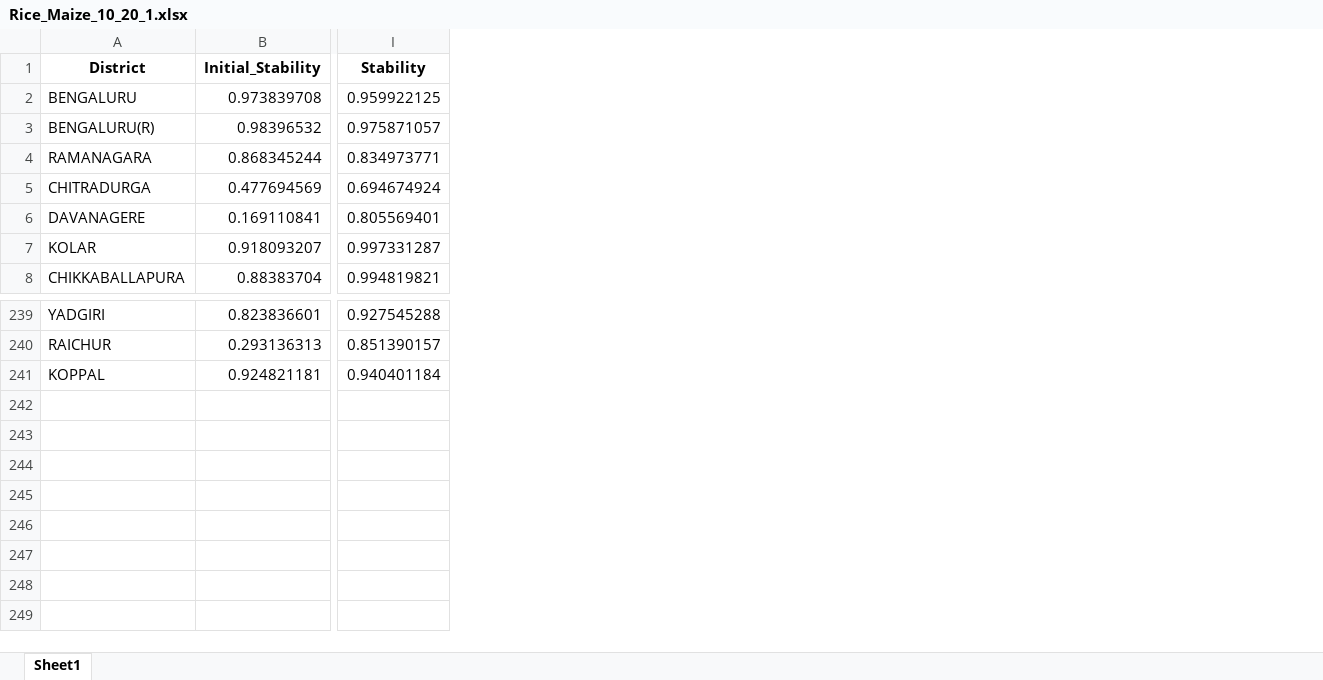
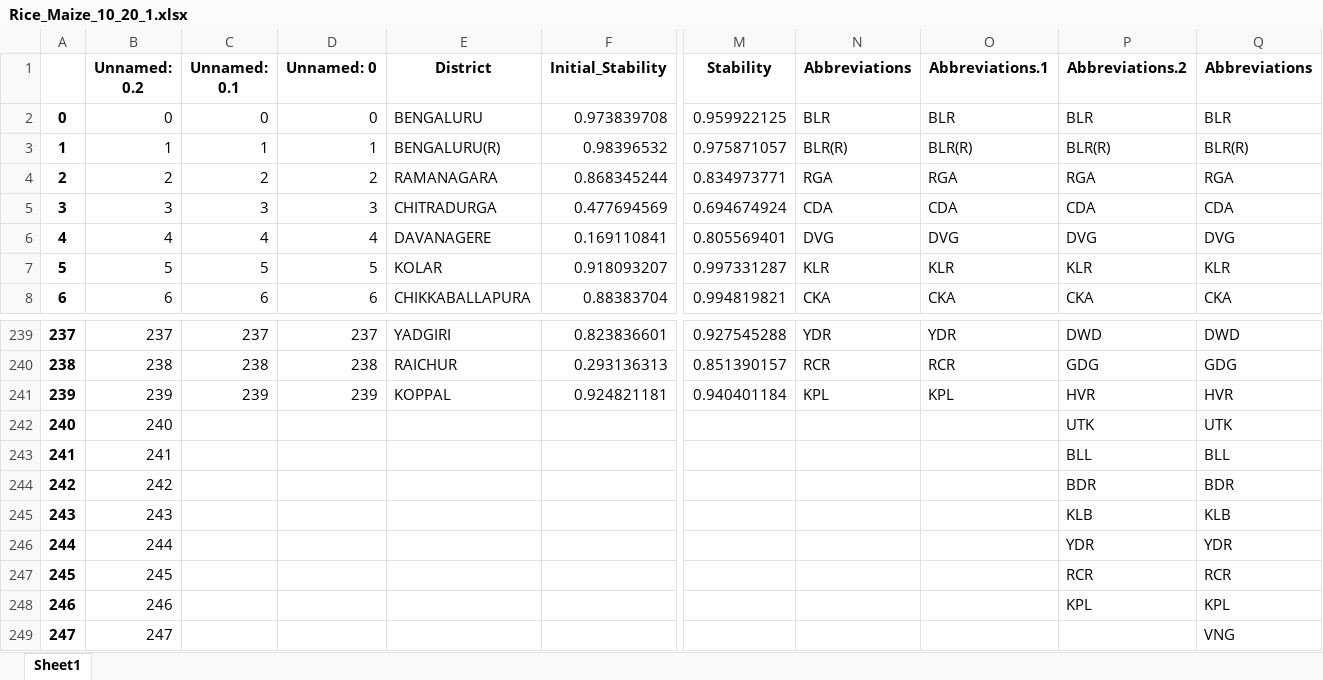
Before and after one commit to Manish3693/WSL_PSS, an Excel workbook: Rice_Maize_10_20_1.xlsx, sheet Sheet1, drawn as a sheet; only a part is shown, gaps mark what is left out; values as stored, in another font and other column widths than the file's, no borders; rows hold the shown columns only; the diff names each change by its address in the sheet, - before the commit and + after, or states it on an @@ line.

```diff
--- a/Rice_Maize_10_20_1.xlsx (sheet Sheet1)
+++ b/Rice_Maize_10_20_1.xlsx (sheet Sheet1)
+column A, rows 2-8: 0 | 1 | 2 | 3 | 4 | 5 | 6; rows 239-241: 237 | 238 | 239
+column B (Unnamed: 0.2), rows 2-8: 0 | 1 | 2 | 3 | 4 | 5 | 6; rows 239-241: 237 | 238 | 239
+column C (Unnamed: 0.1), rows 2-8: 0 | 1 | 2 | 3 | 4 | 5 | 6; rows 239-241: 237 | 238 | 239
+column D (Unnamed: 0), rows 2-8: 0 | 1 | 2 | 3 | 4 | 5 | 6; rows 239-241: 237 | 238 | 239
+column N (Abbreviations), rows 2-8: BLR | BLR(R) | RGA | CDA | DVG | KLR | CKA; rows 239-241: YDR | RCR | KPL
+column O (Abbreviations.1), rows 2-8: BLR | BLR(R) | RGA | CDA | DVG | KLR | CKA; rows 239-241: YDR | RCR | KPL
+column P (Abbreviations.2), rows 2-8: BLR | BLR(R) | RGA | CDA | DVG | KLR | CKA; rows 239-241: DWD | GDG | HVR
+column Q (Abbreviations), rows 2-8: BLR | BLR(R) | RGA | CDA | DVG | KLR | CKA; rows 239-241: DWD | GDG | HVR
+row 242: 240 | 240 |  |  |  |  |  |  |  | UTK | UTK
+row 243: 241 | 241 |  |  |  |  |  |  |  | BLL | BLL
+row 244: 242 | 242 |  |  |  |  |  |  |  | BDR | BDR
+row 245: 243 | 243 |  |  |  |  |  |  |  | KLB | KLB
+row 246: 244 | 244 |  |  |  |  |  |  |  | YDR | YDR
+row 247: 245 | 245 |  |  |  |  |  |  |  | RCR | RCR
+row 248: 246 | 246 |  |  |  |  |  |  |  | KPL | KPL
+row 249: 247 | 247 |  |  |  |  |  |  |  |  | VNG
```
Also changed, not shown: MaizeCaseFile_2.xlsx, 52 other files.
